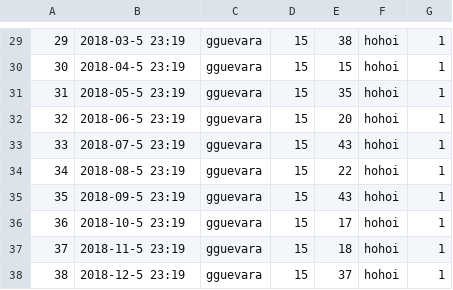
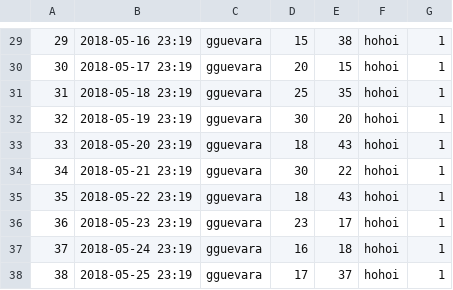
Before and after one commit to gguevarav/SGI, a CSV file: Data/entradas.csv, drawn as a sheet; only a part is shown, gaps mark what is left out; the diff covers the shown part only.

```diff
--- a/Data/entradas.csv
+++ b/Data/entradas.csv
@@ -29,10 +29,10 @@
-29,2018-03-5 23:19,gguevara,15,38,hohoi,1
-30,2018-04-5 23:19,gguevara,15,15,hohoi,1
-31,2018-05-5 23:19,gguevara,15,35,hohoi,1
-32,2018-06-5 23:19,gguevara,15,20,hohoi,1
-33,2018-07-5 23:19,gguevara,15,43,hohoi,1
-34,2018-08-5 23:19,gguevara,15,22,hohoi,1
-35,2018-09-5 23:19,gguevara,15,43,hohoi,1
-36,2018-10-5 23:19,gguevara,15,17,hohoi,1
-37,2018-11-5 23:19,gguevara,15,18,hohoi,1
-38,2018-12-5 23:19,gguevara,15,37,hohoi,1
+29,2018-05-16 23:19,gguevara,15,38,hohoi,1
+30,2018-05-17 23:19,gguevara,20,15,hohoi,1
+31,2018-05-18 23:19,gguevara,25,35,hohoi,1
+32,2018-05-19 23:19,gguevara,30,20,hohoi,1
+33,2018-05-20 23:19,gguevara,18,43,hohoi,1
+34,2018-05-21 23:19,gguevara,30,22,hohoi,1
+35,2018-05-22 23:19,gguevara,18,43,hohoi,1
+36,2018-05-23 23:19,gguevara,23,17,hohoi,1
+37,2018-05-24 23:19,gguevara,16,18,hohoi,1
+38,2018-05-25 23:19,gguevara,17,37,hohoi,1
```
Also changed, not shown: 29 edited cells elsewhere in this file, Data/salidas.csv, 3 other files.
